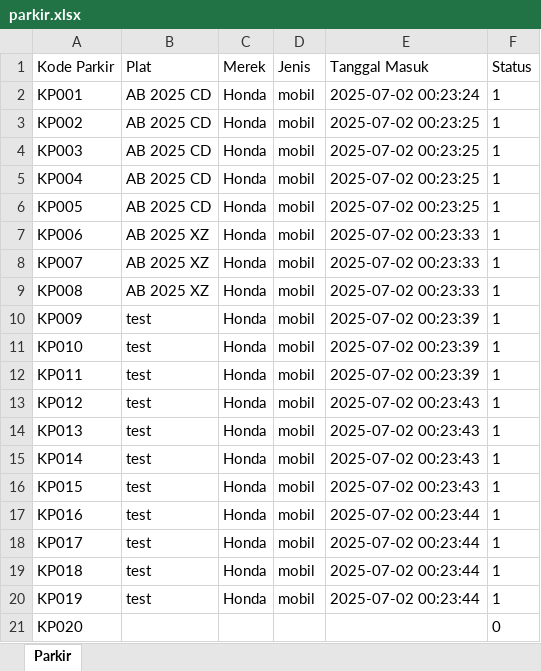
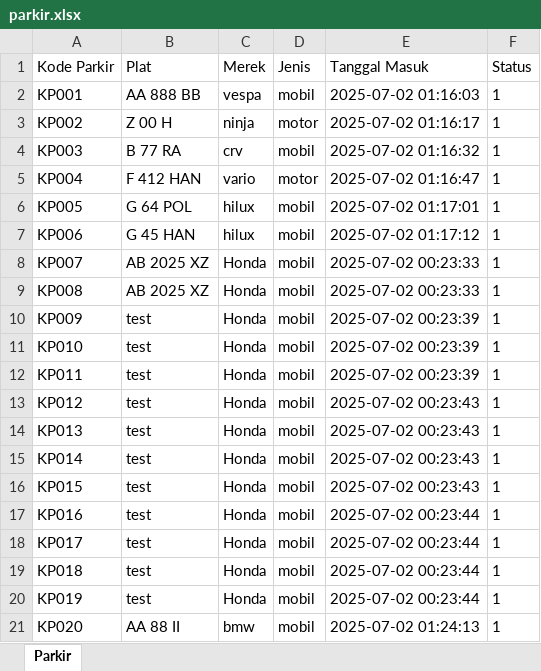
Before and after one commit to Revoluz/simple-parking-app, an Excel workbook: data/parkir.xlsx, sheet Parkir, drawn as a sheet; values as stored, in another font and other column widths than the file's, no borders; the diff names each change by its address in the sheet, - before the commit and + after, or states it on an @@ line.

```diff
--- a/data/parkir.xlsx (sheet Parkir)
+++ b/data/parkir.xlsx (sheet Parkir)
-B2 (Plat): AB 2025 CD
+B2 (Plat): AA 888 BB
-C2 (Merek): Honda
+C2 (Merek): vespa
-E2 (Tanggal Masuk): 2025-07-02 00:23:24
+E2 (Tanggal Masuk): 2025-07-02 01:16:03
-B3 (Plat): AB 2025 CD
+B3 (Plat): Z 00 H
-C3 (Merek): Honda
+C3 (Merek): ninja
-D3 (Jenis): mobil
+D3 (Jenis): motor
-E3 (Tanggal Masuk): 2025-07-02 00:23:25
+E3 (Tanggal Masuk): 2025-07-02 01:16:17
-B4 (Plat): AB 2025 CD
+B4 (Plat): B 77 RA
-C4 (Merek): Honda
+C4 (Merek): crv
-E4 (Tanggal Masuk): 2025-07-02 00:23:25
+E4 (Tanggal Masuk): 2025-07-02 01:16:32
-B5 (Plat): AB 2025 CD
+B5 (Plat): F 412 HAN
-C5 (Merek): Honda
+C5 (Merek): vario
-D5 (Jenis): mobil
+D5 (Jenis): motor
-E5 (Tanggal Masuk): 2025-07-02 00:23:25
+E5 (Tanggal Masuk): 2025-07-02 01:16:47
-B6 (Plat): AB 2025 CD
+B6 (Plat): G 64 POL
-C6:C7 (Merek): Honda
+C6:C7 (Merek): hilux
-E6 (Tanggal Masuk): 2025-07-02 00:23:25
+E6 (Tanggal Masuk): 2025-07-02 01:17:01
-B7 (Plat): AB 2025 XZ
+B7 (Plat): G 45 HAN
-E7 (Tanggal Masuk): 2025-07-02 00:23:33
+E7 (Tanggal Masuk): 2025-07-02 01:17:12
-B21 (Plat): (empty)
+B21 (Plat): AA 88 II
-C21 (Merek): (empty)
+C21 (Merek): bmw
-D21 (Jenis): (empty)
+D21 (Jenis): mobil
-E21 (Tanggal Masuk): (empty)
+E21 (Tanggal Masuk): 2025-07-02 01:24:13
-F21 (Status): 0
+F21 (Status): 1
```
Also changed, not shown: 4 other files.
